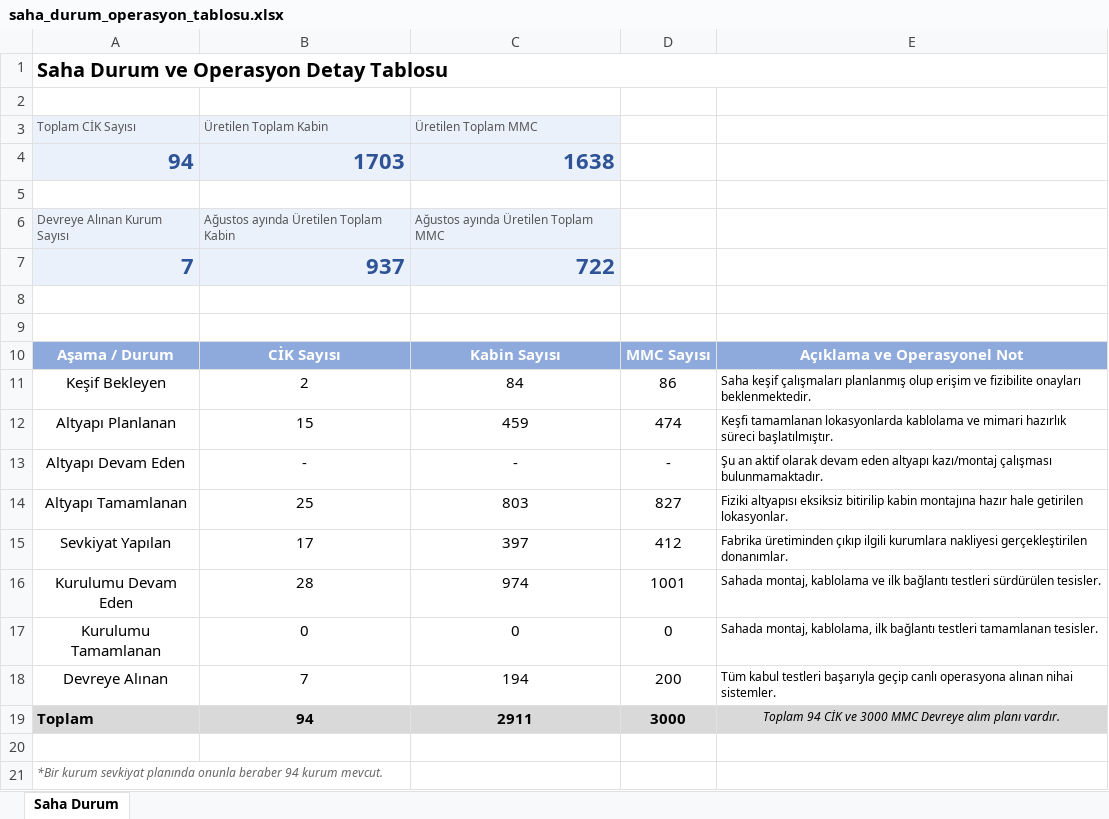
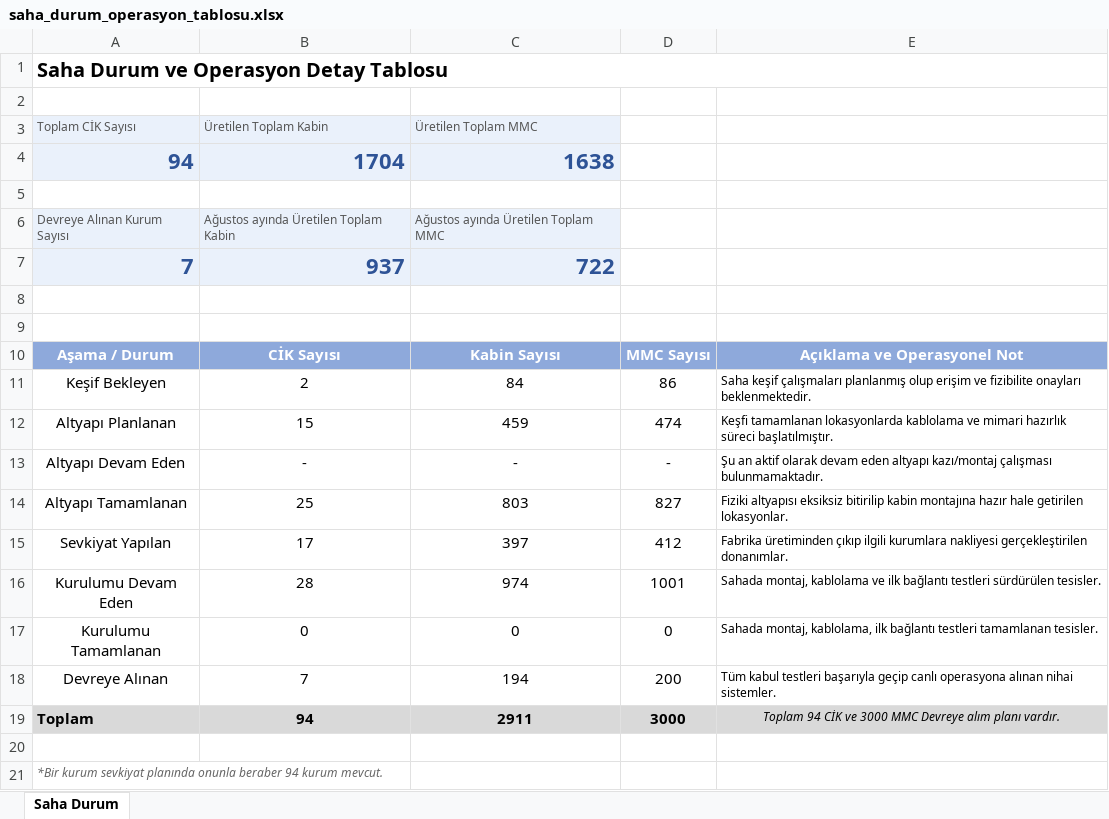
Before and after one commit to acevizci/mon, an Excel workbook: saha_durum_operasyon_tablosu.xlsx, sheet Saha Durum, drawn as a sheet; values as stored, in another font and other column widths than the file's, no borders; the diff names each change by its address in the sheet, - before the commit and + after, or states it on an @@ line.

Commit message:
chore: Excel güncelle (saha_durum_operasyon_tablosu.xlsx) — dashboard üzerinden gönderildi

```diff
--- a/saha_durum_operasyon_tablosu.xlsx (sheet Saha Durum)
+++ b/saha_durum_operasyon_tablosu.xlsx (sheet Saha Durum)
-B4: 1703
+B4: 1704
```
